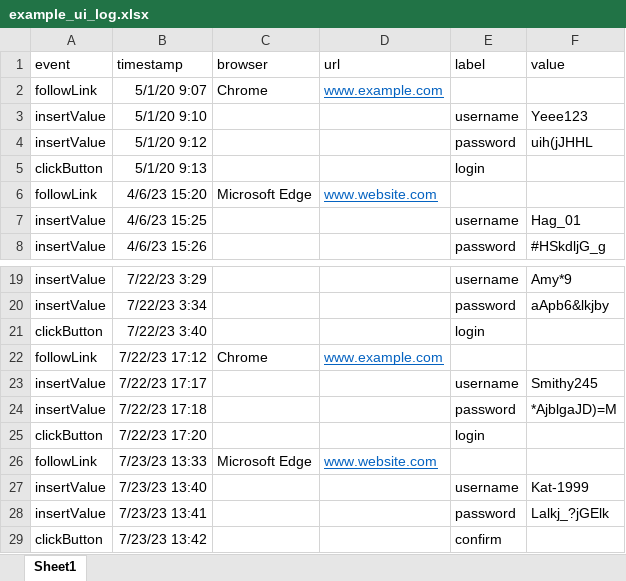
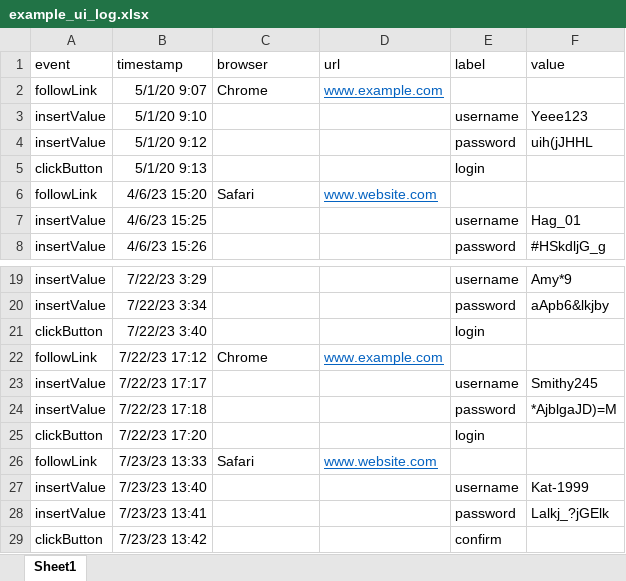
Before and after one commit to alicialeb/transformation_of_ui_logs_into_oc_event_data, an Excel workbook: datasets/example_ui_log.xlsx, sheet Sheet1, drawn as a sheet; only a part is shown, gaps mark what is left out; values as stored, in another font and other column widths than the file's, no borders; the diff names each change by its address in the sheet, - before the commit and + after, or states it on an @@ line.

Commit message:
improved event splitting

```diff
--- a/datasets/example_ui_log.xlsx (sheet Sheet1)
+++ b/datasets/example_ui_log.xlsx (sheet Sheet1)
-C6 (browser): Microsoft Edge
+C6 (browser): Safari
-C26 (browser): Microsoft Edge
+C26 (browser): Safari
```
Also changed, not shown: 6 other files.
